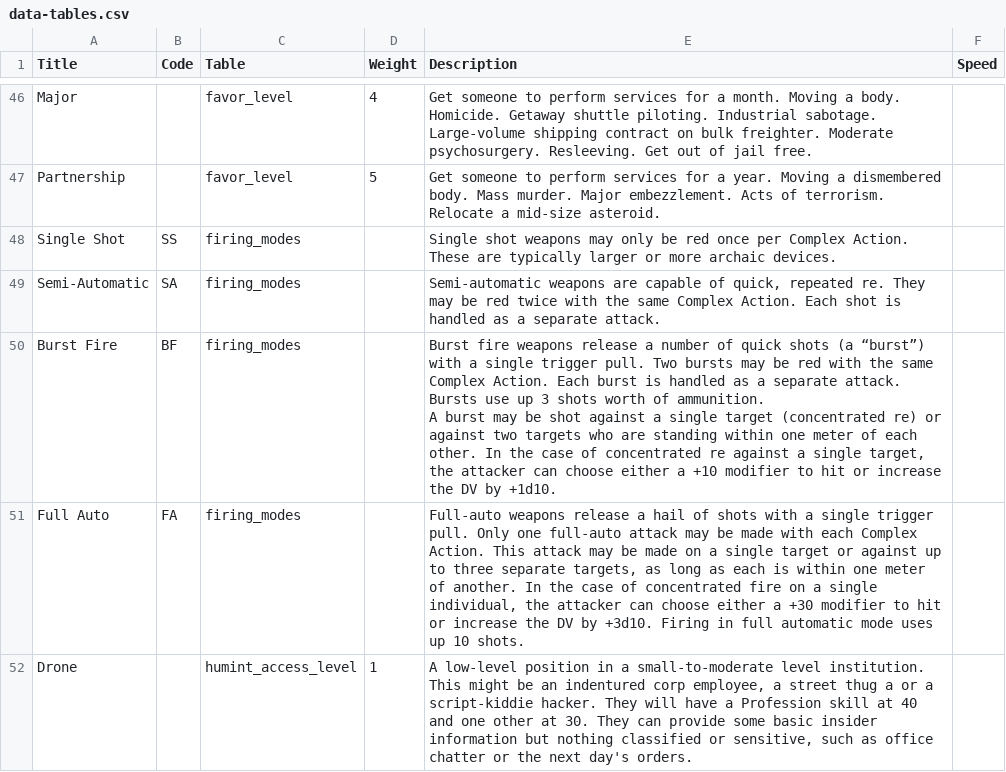
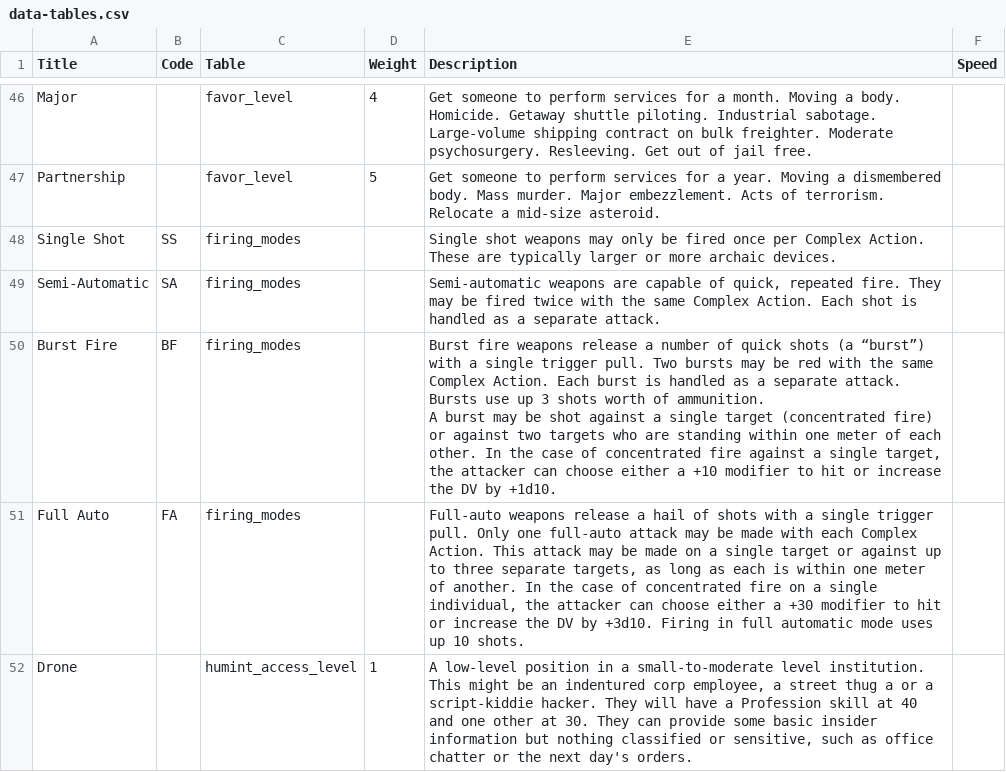
Before and after one commit to nerdhaus/eldrich, a CSV file: web/modules/custom/ep_import/data/data-tables.csv, drawn as a sheet; only a part is shown, gaps mark what is left out.

```diff
--- a/web/modules/custom/ep_import/data/data-tables.csv
+++ b/web/modules/custom/ep_import/data/data-tables.csv
@@ -47,7 +47,7 @@ Major,,favor_level,4,Get someone to perform services for a month. Moving a body.
 Partnership,,favor_level,5,Get someone to perform services for a year. Moving a dismembered body. Mass murder. Major embezzlement. Acts of terrorism. Relocate a mid-size asteroid.,
-Single Shot,SS,firing_modes,,Single shot weapons may only be  red once per Complex Action. These are typically larger or more archaic devices.,
-Semi-Automatic,SA,firing_modes,,"Semi-automatic weapons are capable of quick, repeated  re. They may be  red twice with the same Complex Action. Each shot is handled as a separate attack.",
-Burst Fire,BF,firing_modes,,"Burst fire weapons release a number of quick shots (a “burst”) with a single trigger pull. Two bursts may be red with the same Complex Action. Each burst is handled as a separate attack. Bursts use up 3 shots worth of ammunition.
-
-A burst may be shot against a single target (concentrated re) or against two targets who are standing within one meter of each other. In the case of concentrated re against a single target, the attacker can choose either a +10 modifier to hit or increase the DV by +1d10. ",
+Single Shot,SS,firing_modes,,Single shot weapons may only be fired once per Complex Action. These are typically larger or more archaic devices.,
+Semi-Automatic,SA,firing_modes,,"Semi-automatic weapons are capable of quick, repeated fire. They may be fired twice with the same Complex Action. Each shot is handled as a separate attack.",
+Burst Fire,BF,firing_modes,,"Burst fire weapons release a number of quick shots (a “burst”) with a single trigger pull. Two bursts may be red with the same Complex Action. Each burst is handled as a separate attack. Bursts use up 3 shots worth of ammunition.
+
+A burst may be shot against a single target (concentrated fire) or against two targets who are standing within one meter of each other. In the case of concentrated fire against a single target, the attacker can choose either a +10 modifier to hit or increase the DV by +1d10. ",
 Full Auto,FA,firing_modes,,"Full-auto weapons release a hail of shots with a single trigger pull. Only one full-auto attack may be made with each Complex Action. This attack may be made on a single target or against up to three separate targets, as long as each is within one meter of another. In the case of concentrated fire on a single individual, the attacker can choose either a +30 modifier to hit or increase the DV by +3d10. Firing in full automatic mode uses up 10 shots.",
```
Also changed, not shown: web/modules/custom/ep_import/content/news.csv, web/modules/custom/ep_import/data/sleights.csv, 3 other files.
